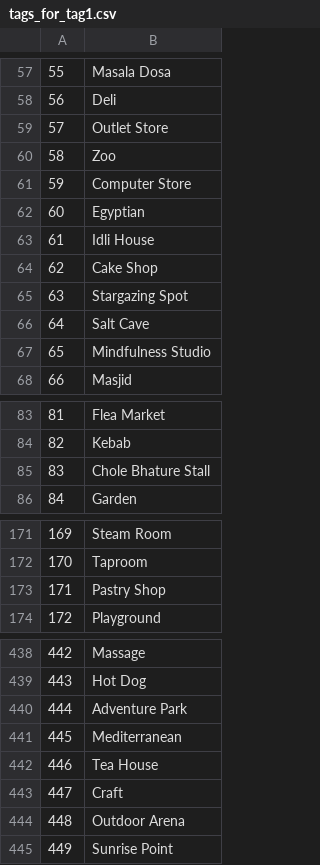
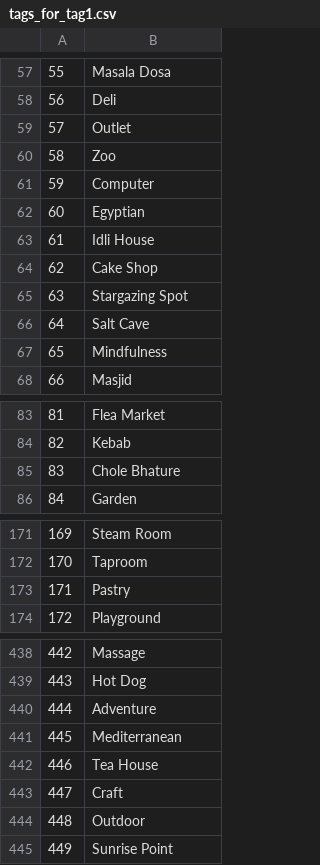
Before and after one commit to ChaitaliV/Location-Extractor, a CSV file: Data/tags_for_tag1.csv, drawn as a sheet; only a part is shown, gaps mark what is left out; the diff covers the shown part only.

```diff
--- a/Data/tags_for_tag1.csv
+++ b/Data/tags_for_tag1.csv
@@ -58,5 +58,5 @@
 56,Deli
-57,Outlet Store
+57,Outlet
 58,Zoo
-59,Computer Store
+59,Computer
 60,Egyptian
@@ -66,3 +66,3 @@
 64,Salt Cave
-65,Mindfulness Studio
+65,Mindfulness
 66,Masjid
@@ -84,3 +84,3 @@
 82,Kebab
-83,Chole Bhature Stall
+83,Chole Bhature
 84,Garden
@@ -172,3 +172,3 @@
 170,Taproom
-171,Pastry Shop
+171,Pastry
 172,Playground
@@ -439,3 +439,3 @@
 443,Hot Dog
-444,Adventure Park
+444,Adventure
 445,Mediterranean
@@ -443,3 +443,3 @@
 447,Craft
-448,Outdoor Arena
+448,Outdoor
 449,Sunrise Point
```
Also changed, not shown: 7 added rows and 17 edited cells elsewhere in this file.
